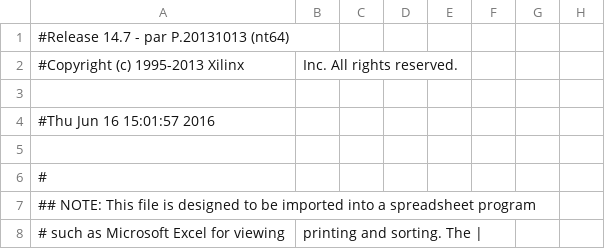
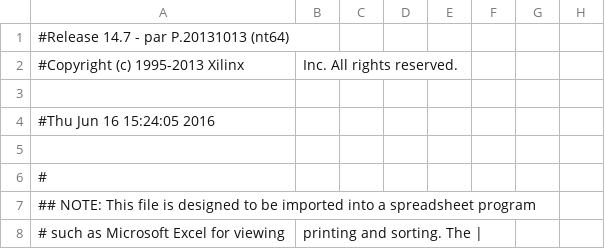
Before and after one commit to Kevonse/Oscilloscope-project, a CSV file: SigGenTop_pad.csv, drawn as a sheet; only a part is shown; the diff names each change by its address in the sheet, - before the commit and + after, or states it on an @@ line.

```diff
--- a/SigGenTop_pad.csv
+++ b/SigGenTop_pad.csv
-A4: #Thu Jun 16 15:01:57 2016
+A4: #Thu Jun 16 15:24:05 2016
```
Also changed, not shown: 42 other files.
